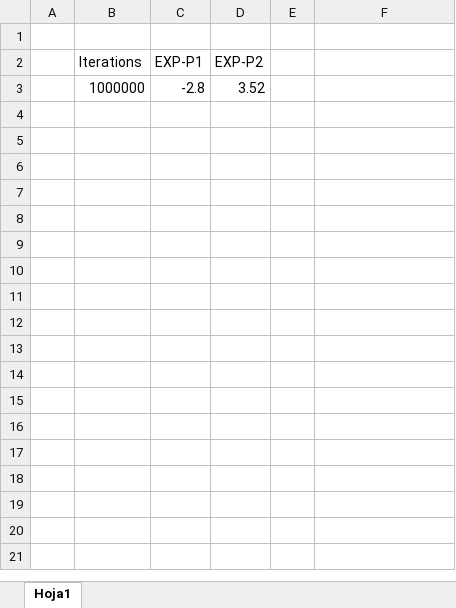
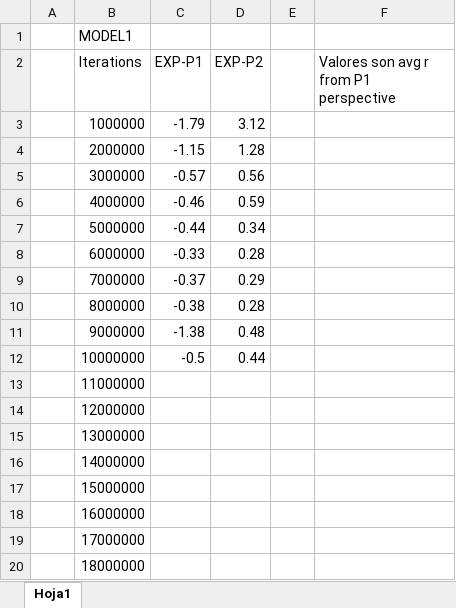
Before and after one commit to Alexander-Werlen/TrucoAgent-NFSP, an Excel workbook: exploitabilityTesting/results.xlsx, sheet Hoja1, drawn as a sheet; only a part is shown; values as stored, in another font and other column widths than the file's, no borders; removed rows and columns are numbered as before the commit, all else as after; the diff covers the shown part only; the diff names each change by its address in the sheet, - before the commit and + after, or states it on an @@ line.

Commit message:
added model2 for training

```diff
--- a/exploitabilityTesting/results.xlsx (sheet Hoja1)
+++ b/exploitabilityTesting/results.xlsx (sheet Hoja1)
-B1 (Iterations): (empty)
+B1 (Iterations): MODEL1
-F2: (empty)
+F2: Valores son avg r from P1 perspective
-row 3:  | 1000000 | -2.8 | 3.52
+row 3:  | 1000000 | -1.79 | 3.12
+row 4:  | 2000000 | -1.15 | 1.28
+row 5:  | 3000000 | -0.57 | 0.56
+row 6:  | 4000000 | -0.46 | 0.59
+row 7:  | 5000000 | -0.44 | 0.34
+row 8:  | 6000000 | -0.33 | 0.28
+row 9:  | 7000000 | -0.37 | 0.29
+row 10:  | 8000000 | -0.38 | 0.28
+row 11:  | 9000000 | -1.38 | 0.48
+row 12:  | 10000000 | -0.5 | 0.44
+row 13:  | 11000000
+row 14:  | 12000000
+row 15:  | 13000000
+row 16:  | 14000000
+row 17:  | 15000000
+row 18:  | 16000000
+row 19:  | 17000000
+row 20:  | 18000000
```
Also changed, not shown: 32 added rows elsewhere in this sheet, 5 other files.
